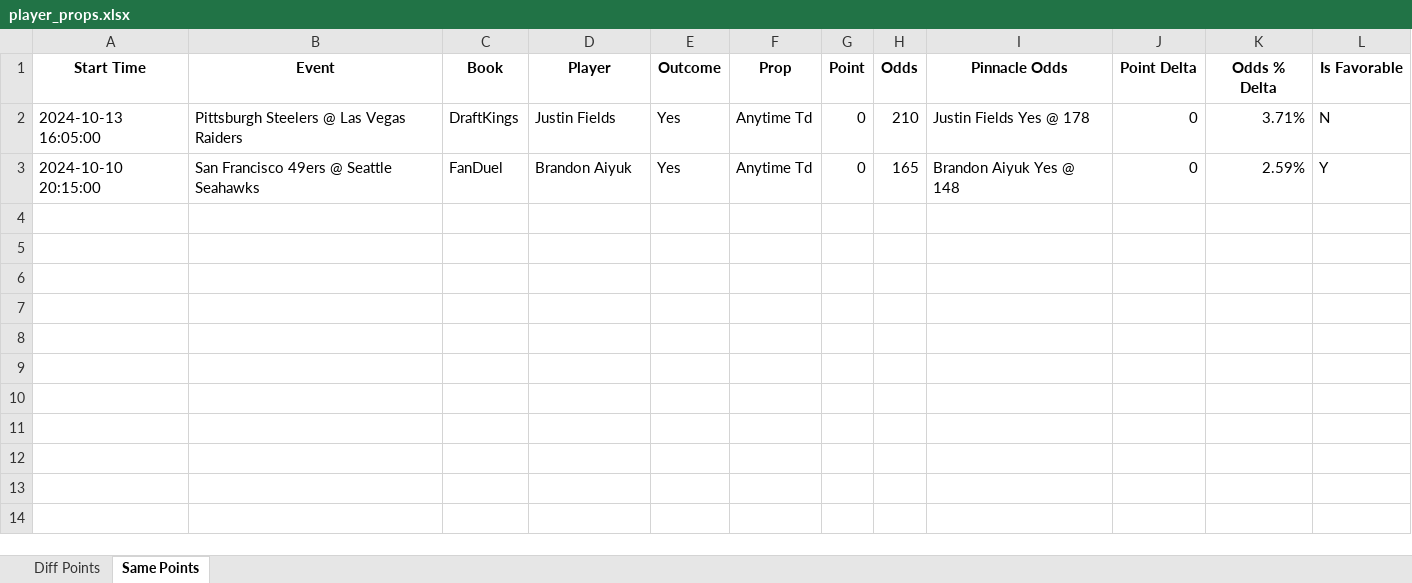
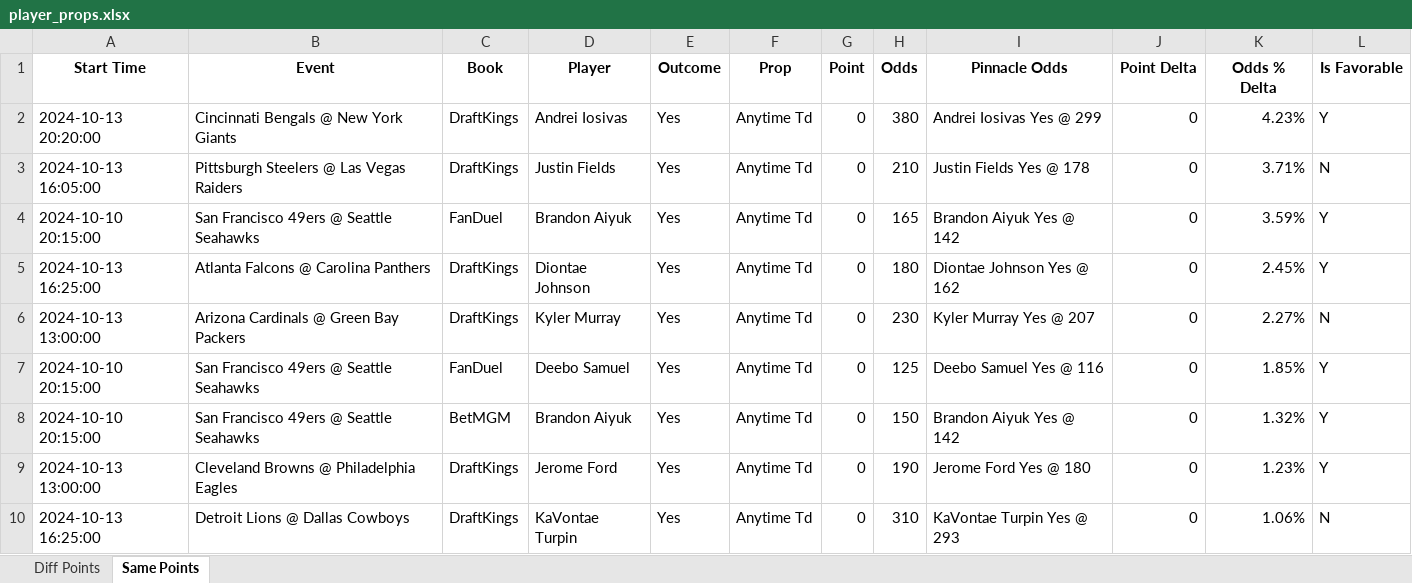
Before and after one commit to rahulShahCode/player-props-scraper, an Excel workbook: player_props.xlsx, sheet Same Points, drawn as a sheet; values as stored, in another font and other column widths than the file's, no borders; addresses are those after the commit; the diff names each change by its address in the sheet, - before the commit and + after, or states it on an @@ line.

```diff
--- a/player_props.xlsx (sheet Same Points)
+++ b/player_props.xlsx (sheet Same Points)
+row 2: 2024-10-13 20:20:00 | Cincinnati Bengals @ New York Giants | DraftKings | Andrei Iosivas | Yes | Anytime Td | 0 | 380 | Andrei Iosivas Yes @ 299 | 0 | 4.23% | Y
-I4 (Pinnacle Odds): Brandon Aiyuk Yes @ 148
+I4 (Pinnacle Odds): Brandon Aiyuk Yes @ 142
-K4 (Odds % Delta): 2.59%
+K4 (Odds % Delta): 3.59%
+row 5: 2024-10-13 16:25:00 | Atlanta Falcons @ Carolina Panthers | DraftKings | Diontae Johnson | Yes | Anytime Td | 0 | 180 | Diontae Johnson Yes @ 162 | 0 | 2.45% | Y
+row 6: 2024-10-13 13:00:00 | Arizona Cardinals @ Green Bay Packers | DraftKings | Kyler Murray | Yes | Anytime Td | 0 | 230 | Kyler Murray Yes @ 207 | 0 | 2.27% | N
+row 7: 2024-10-10 20:15:00 | San Francisco 49ers @ Seattle Seahawks | FanDuel | Deebo Samuel | Yes | Anytime Td | 0 | 125 | Deebo Samuel Yes @ 116 | 0 | 1.85% | Y
+row 8: 2024-10-10 20:15:00 | San Francisco 49ers @ Seattle Seahawks | BetMGM | Brandon Aiyuk | Yes | Anytime Td | 0 | 150 | Brandon Aiyuk Yes @ 142 | 0 | 1.32% | Y
+row 9: 2024-10-13 13:00:00 | Cleveland Browns @ Philadelphia Eagles | DraftKings | Jerome Ford | Yes | Anytime Td | 0 | 190 | Jerome Ford Yes @ 180 | 0 | 1.23% | Y
+row 10: 2024-10-13 16:25:00 | Detroit Lions @ Dallas Cowboys | DraftKings | KaVontae Turpin | Yes | Anytime Td | 0 | 310 | KaVontae Turpin Yes @ 293 | 0 | 1.06% | N
```
Also changed, not shown: sheet Diff Points, 2 other files.
